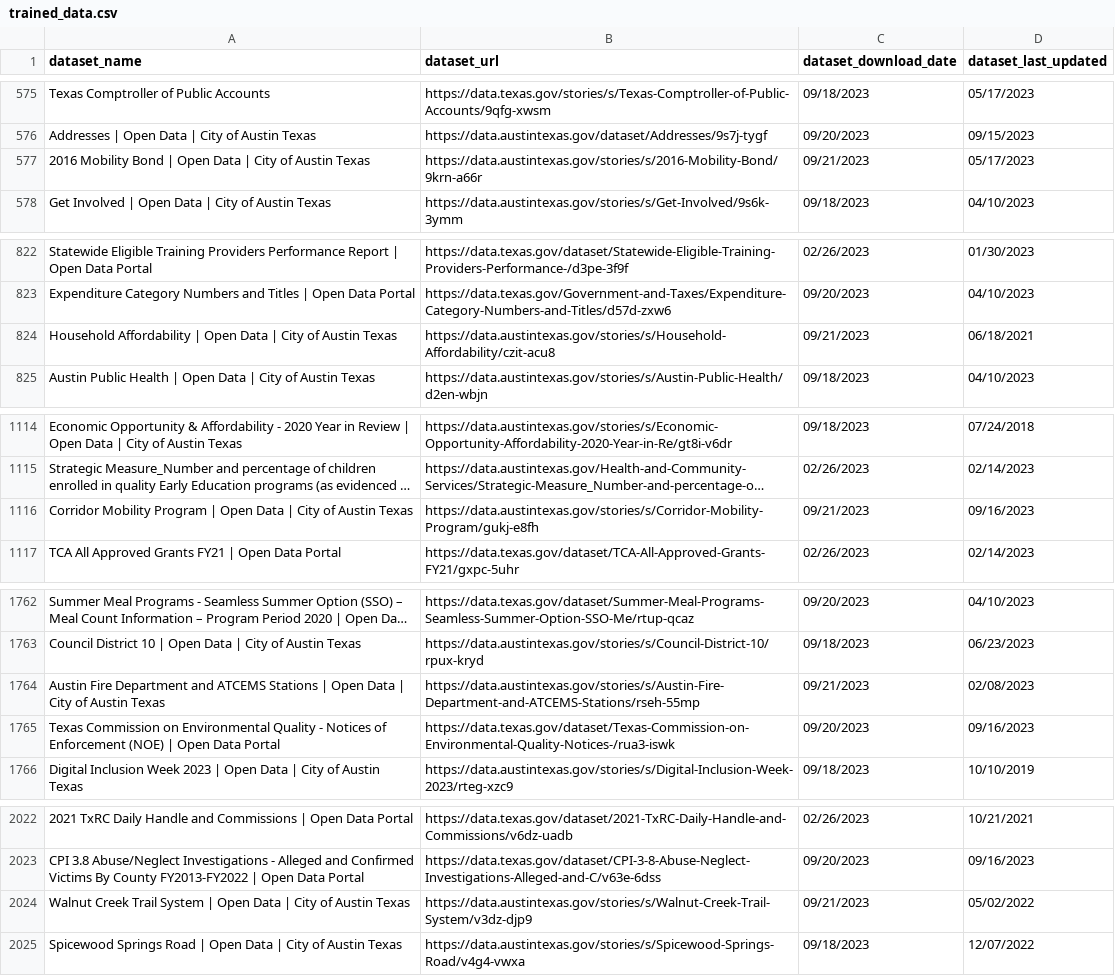
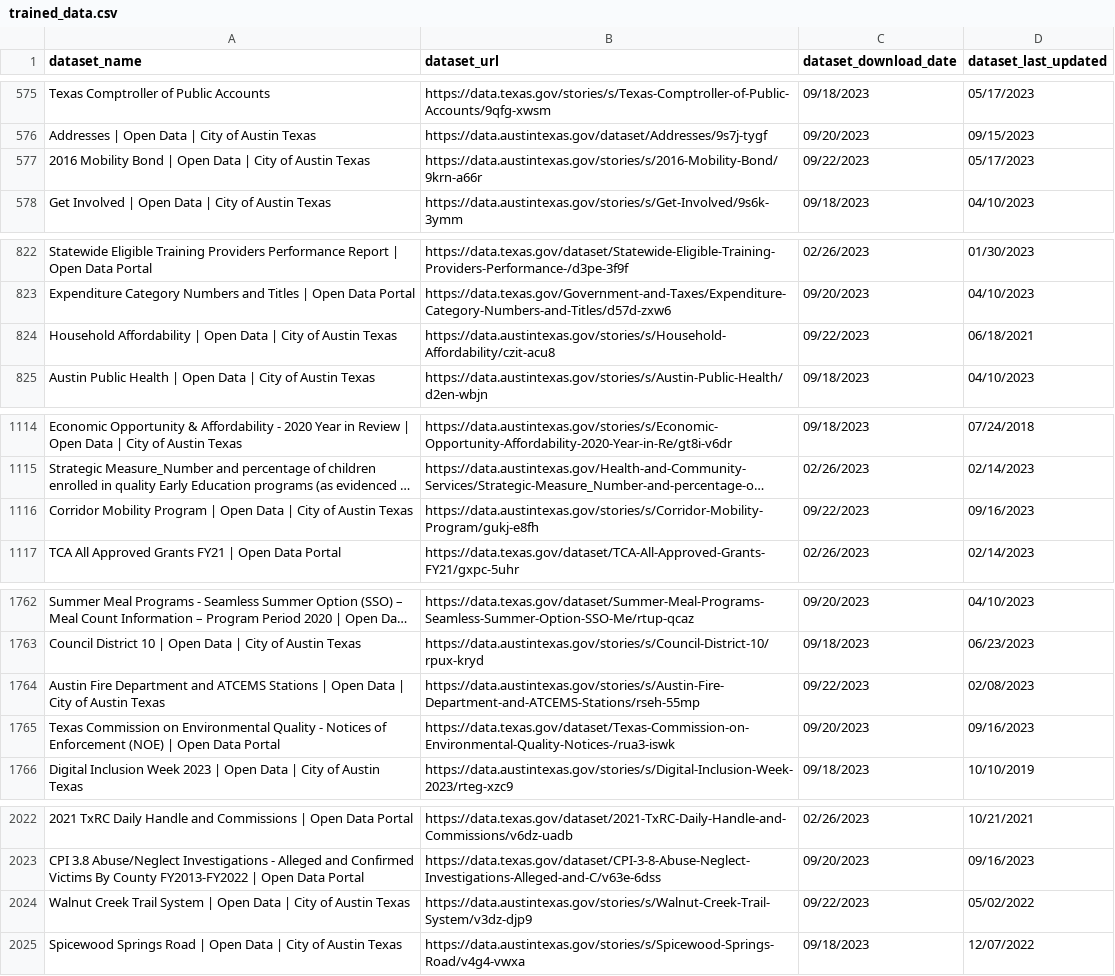
Before and after one commit to urbaninfolab/OpenCityAI, a CSV file: trained_data.csv, drawn as a sheet; only a part is shown, gaps mark what is left out; long unchanged cells end in …; the diff covers the shown part only; the diff names each change by its address in the sheet, - before the commit and + after, or states it on an @@ line.

```diff
--- a/trained_data.csv
+++ b/trained_data.csv
-C577 (dataset_download_date): 09/21/2023
+C577 (dataset_download_date): 09/22/2023
-C824 (dataset_download_date): 09/21/2023
+C824 (dataset_download_date): 09/22/2023
-C1116 (dataset_download_date): 09/21/2023
+C1116 (dataset_download_date): 09/22/2023
-C1764 (dataset_download_date): 09/21/2023
+C1764 (dataset_download_date): 09/22/2023
-C2024 (dataset_download_date): 09/21/2023
+C2024 (dataset_download_date): 09/22/2023
```
Also changed, not shown: 12 edited cells elsewhere in this file.
